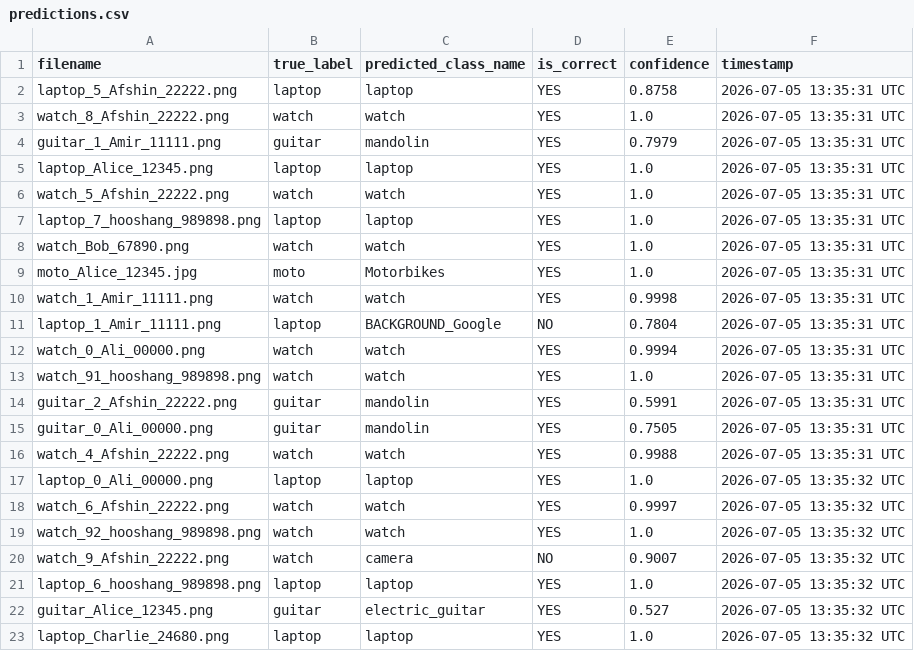
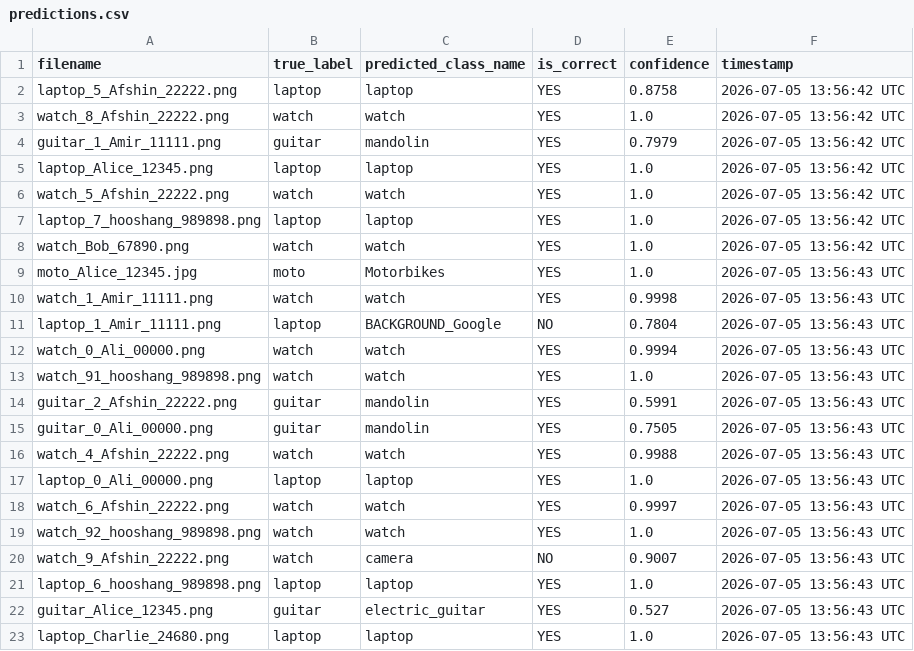
Before and after one commit to Afshinrommel/refund-image-classifier, a CSV file: predictions/predictions.csv, drawn as a sheet.

```diff
--- a/predictions/predictions.csv
+++ b/predictions/predictions.csv
@@ -1,23 +1,23 @@
 filename,true_label,predicted_class_name,is_correct,confidence,timestamp
-laptop_5_Afshin_22222.png,laptop,laptop,YES,0.8758,2026-07-05 13:35:31 UTC
-watch_8_Afshin_22222.png,watch,watch,YES,1.0,2026-07-05 13:35:31 UTC
-guitar_1_Amir_11111.png,guitar,mandolin,YES,0.7979,2026-07-05 13:35:31 UTC
-laptop_Alice_12345.png,laptop,laptop,YES,1.0,2026-07-05 13:35:31 UTC
-watch_5_Afshin_22222.png,watch,watch,YES,1.0,2026-07-05 13:35:31 UTC
-laptop_7_hooshang_989898.png,laptop,laptop,YES,1.0,2026-07-05 13:35:31 UTC
-watch_Bob_67890.png,watch,watch,YES,1.0,2026-07-05 13:35:31 UTC
-moto_Alice_12345.jpg,moto,Motorbikes,YES,1.0,2026-07-05 13:35:31 UTC
-watch_1_Amir_11111.png,watch,watch,YES,0.9998,2026-07-05 13:35:31 UTC
-laptop_1_Amir_11111.png,laptop,BACKGROUND_Google,NO,0.7804,2026-07-05 13:35:31 UTC
-watch_0_Ali_00000.png,watch,watch,YES,0.9994,2026-07-05 13:35:31 UTC
-watch_91_hooshang_989898.png,watch,watch,YES,1.0,2026-07-05 13:35:31 UTC
-guitar_2_Afshin_22222.png,guitar,mandolin,YES,0.5991,2026-07-05 13:35:31 UTC
-guitar_0_Ali_00000.png,guitar,mandolin,YES,0.7505,2026-07-05 13:35:31 UTC
-watch_4_Afshin_22222.png,watch,watch,YES,0.9988,2026-07-05 13:35:31 UTC
-laptop_0_Ali_00000.png,laptop,laptop,YES,1.0,2026-07-05 13:35:32 UTC
-watch_6_Afshin_22222.png,watch,watch,YES,0.9997,2026-07-05 13:35:32 UTC
-watch_92_hooshang_989898.png,watch,watch,YES,1.0,2026-07-05 13:35:32 UTC
-watch_9_Afshin_22222.png,watch,camera,NO,0.9007,2026-07-05 13:35:32 UTC
-laptop_6_hooshang_989898.png,laptop,laptop,YES,1.0,2026-07-05 13:35:32 UTC
-guitar_Alice_12345.png,guitar,electric_guitar,YES,0.527,2026-07-05 13:35:32 UTC
-laptop_Charlie_24680.png,laptop,laptop,YES,1.0,2026-07-05 13:35:32 UTC
+laptop_5_Afshin_22222.png,laptop,laptop,YES,0.8758,2026-07-05 13:56:42 UTC
+watch_8_Afshin_22222.png,watch,watch,YES,1.0,2026-07-05 13:56:42 UTC
+guitar_1_Amir_11111.png,guitar,mandolin,YES,0.7979,2026-07-05 13:56:42 UTC
+laptop_Alice_12345.png,laptop,laptop,YES,1.0,2026-07-05 13:56:42 UTC
+watch_5_Afshin_22222.png,watch,watch,YES,1.0,2026-07-05 13:56:42 UTC
+laptop_7_hooshang_989898.png,laptop,laptop,YES,1.0,2026-07-05 13:56:42 UTC
+watch_Bob_67890.png,watch,watch,YES,1.0,2026-07-05 13:56:42 UTC
+moto_Alice_12345.jpg,moto,Motorbikes,YES,1.0,2026-07-05 13:56:43 UTC
+watch_1_Amir_11111.png,watch,watch,YES,0.9998,2026-07-05 13:56:43 UTC
+laptop_1_Amir_11111.png,laptop,BACKGROUND_Google,NO,0.7804,2026-07-05 13:56:43 UTC
+watch_0_Ali_00000.png,watch,watch,YES,0.9994,2026-07-05 13:56:43 UTC
+watch_91_hooshang_989898.png,watch,watch,YES,1.0,2026-07-05 13:56:43 UTC
+guitar_2_Afshin_22222.png,guitar,mandolin,YES,0.5991,2026-07-05 13:56:43 UTC
+guitar_0_Ali_00000.png,guitar,mandolin,YES,0.7505,2026-07-05 13:56:43 UTC
+watch_4_Afshin_22222.png,watch,watch,YES,0.9988,2026-07-05 13:56:43 UTC
+laptop_0_Ali_00000.png,laptop,laptop,YES,1.0,2026-07-05 13:56:43 UTC
+watch_6_Afshin_22222.png,watch,watch,YES,0.9997,2026-07-05 13:56:43 UTC
+watch_92_hooshang_989898.png,watch,watch,YES,1.0,2026-07-05 13:56:43 UTC
+watch_9_Afshin_22222.png,watch,camera,NO,0.9007,2026-07-05 13:56:43 UTC
+laptop_6_hooshang_989898.png,laptop,laptop,YES,1.0,2026-07-05 13:56:43 UTC
+guitar_Alice_12345.png,guitar,electric_guitar,YES,0.527,2026-07-05 13:56:43 UTC
+laptop_Charlie_24680.png,laptop,laptop,YES,1.0,2026-07-05 13:56:43 UTC
```
Also changed, not shown: 1 other file.
